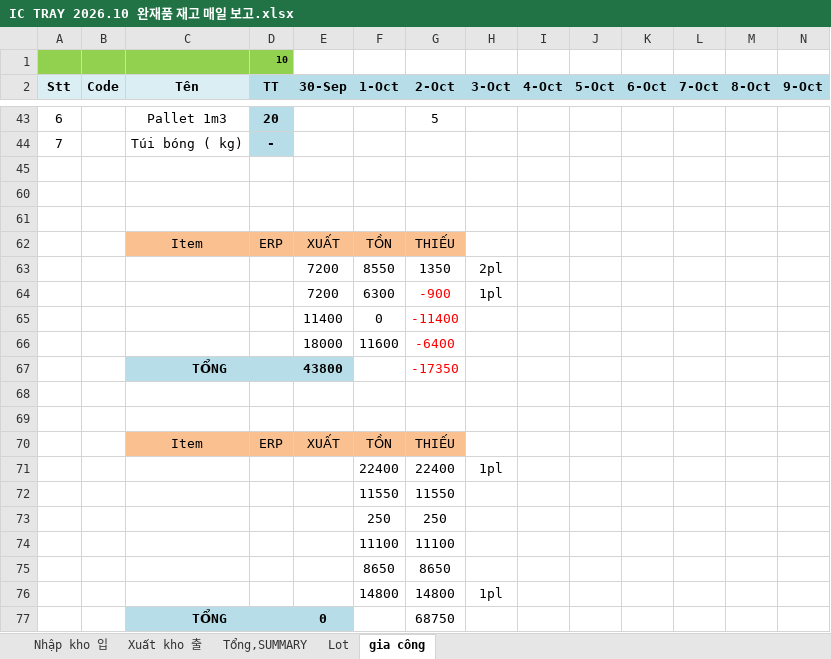
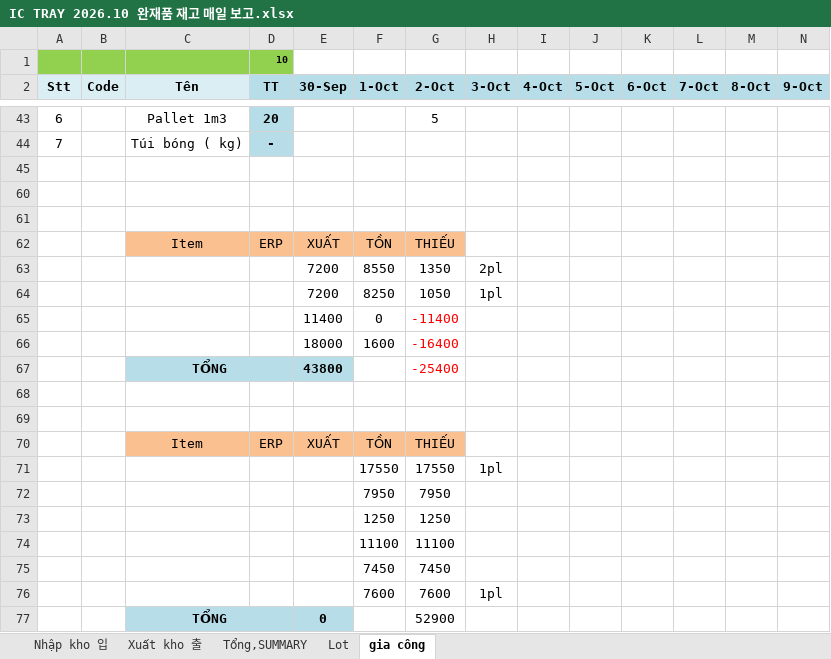
Before and after one commit to skywantae/skywantae.github.io, an Excel workbook: data/stock_sources/vietnam/IC TRAY 2026.10 완재품 재고 매일 보고.xlsx, sheet gia công, drawn as a sheet; only a part is shown, gaps mark what is left out; values as stored, in another font and other column widths than the file's, no borders; 1 other sheet too large or unreadable and not compared; removed rows and columns are numbered as before the commit, all else as after; rows hold the shown columns only; the diff covers the shown part only; the diff names each change by its address in the sheet, - before the commit and + after, or states it on an @@ line.

```diff
--- a/data/stock_sources/vietnam/IC TRAY 2026.10 완재품 재고 매일 보고.xlsx (sheet gia công)
+++ b/data/stock_sources/vietnam/IC TRAY 2026.10 완재품 재고 매일 보고.xlsx (sheet gia công)
-F64 (1-Oct): 6300
+F64 (1-Oct): 8250
-G64 (2-Oct): -900
+G64 (2-Oct): 1050
-G64 text colour: #FF0000
+G64 text colour: black
-row 66:  |  |  |  | 18000 | 11600 | -6400
+row 66:  |  |  |  | 18000 | 1600 | -16400
-G67 (2-Oct): -17350
+G67 (2-Oct): -25400
-row 71:  |  |  |  |  | 22400 | 22400 | 1pl
-row 72:  |  |  |  |  | 11550 | 11550
-row 73:  |  |  |  |  | 250 | 250
+row 71:  |  |  |  |  | 17550 | 17550 | 1pl
+row 72:  |  |  |  |  | 7950 | 7950
+row 73:  |  |  |  |  | 1250 | 1250
-row 75:  |  |  |  |  | 8650 | 8650
-row 76:  |  |  |  |  | 14800 | 14800 | 1pl
+row 75:  |  |  |  |  | 7450 | 7450
+row 76:  |  |  |  |  | 7600 | 7600 | 1pl
-G77 (2-Oct): 68750
+G77 (2-Oct): 52900
```
Also changed, not shown: 37 edited cells elsewhere in this sheet, sheet Lot, sheet Nhập kho 입, sheet Xuất kho 출, formulas that keep their value, charts or pictures, data/stock_sources/vietnam/vietnam_tray_stock_latest.xlsx, 26 other files.
